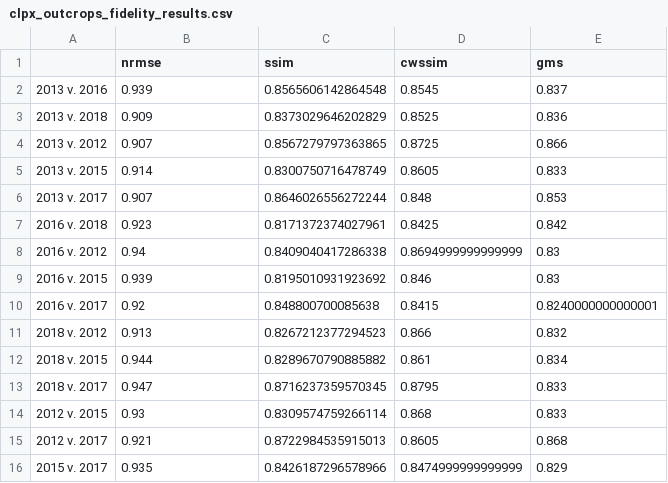
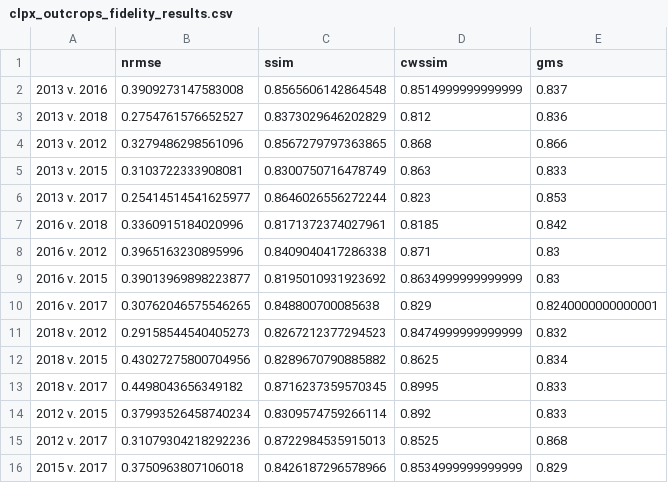
Before and after one commit to charparr/arctic-snowdrifts, a CSV file: fidelity_analysis/results/clpx_outcrops_fidelity_results.csv, drawn as a sheet.

```diff
--- a/fidelity_analysis/results/clpx_outcrops_fidelity_results.csv
+++ b/fidelity_analysis/results/clpx_outcrops_fidelity_results.csv
@@ -1,16 +1,16 @@
 ,nrmse,ssim,cwssim,gms
-2013 v. 2016,0.939,0.8565606142864548,0.8545,0.837
-2013 v. 2018,0.909,0.8373029646202829,0.8525,0.836
-2013 v. 2012,0.907,0.8567279797363865,0.8725,0.866
-2013 v. 2015,0.914,0.8300750716478749,0.8605,0.833
-2013 v. 2017,0.907,0.8646026556272244,0.848,0.853
-2016 v. 2018,0.923,0.8171372374027961,0.8425,0.842
-2016 v. 2012,0.94,0.8409040417286338,0.8694999999999999,0.83
-2016 v. 2015,0.939,0.8195010931923692,0.846,0.83
-2016 v. 2017,0.92,0.848800700085638,0.8415,0.8240000000000001
-2018 v. 2012,0.913,0.8267212377294523,0.866,0.832
-2018 v. 2015,0.944,0.8289670790885882,0.861,0.834
-2018 v. 2017,0.947,0.8716237359570345,0.8795,0.833
-2012 v. 2015,0.93,0.8309574759266114,0.868,0.833
-2012 v. 2017,0.921,0.8722984535915013,0.8605,0.868
-2015 v. 2017,0.935,0.8426187296578966,0.8474999999999999,0.829
+2013 v. 2016,0.3909273147583008,0.8565606142864548,0.8514999999999999,0.837
+2013 v. 2018,0.2754761576652527,0.8373029646202829,0.812,0.836
+2013 v. 2012,0.3279486298561096,0.8567279797363865,0.868,0.866
+2013 v. 2015,0.3103722333908081,0.8300750716478749,0.863,0.833
+2013 v. 2017,0.25414514541625977,0.8646026556272244,0.823,0.853
+2016 v. 2018,0.3360915184020996,0.8171372374027961,0.8185,0.842
+2016 v. 2012,0.3965163230895996,0.8409040417286338,0.871,0.83
+2016 v. 2015,0.39013969898223877,0.8195010931923692,0.8634999999999999,0.83
+2016 v. 2017,0.30762046575546265,0.848800700085638,0.829,0.8240000000000001
+2018 v. 2012,0.29158544540405273,0.8267212377294523,0.8474999999999999,0.832
+2018 v. 2015,0.43027275800704956,0.8289670790885882,0.8625,0.834
+2018 v. 2017,0.4498043656349182,0.8716237359570345,0.8995,0.833
+2012 v. 2015,0.37993526458740234,0.8309574759266114,0.892,0.833
+2012 v. 2017,0.31079304218292236,0.8722984535915013,0.8525,0.868
+2015 v. 2017,0.3750963807106018,0.8426187296578966,0.8534999999999999,0.829
```
Also changed, not shown: fidelity_analysis/results/all_fidelity_results.csv, fidelity_analysis/results/clpx_lake_e_fidelity_results.csv, 6 other files.
